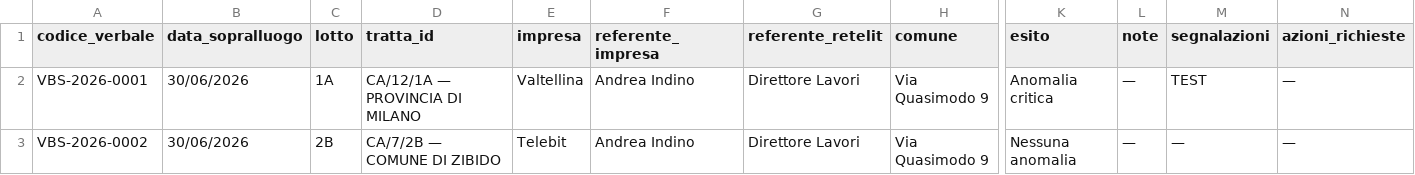
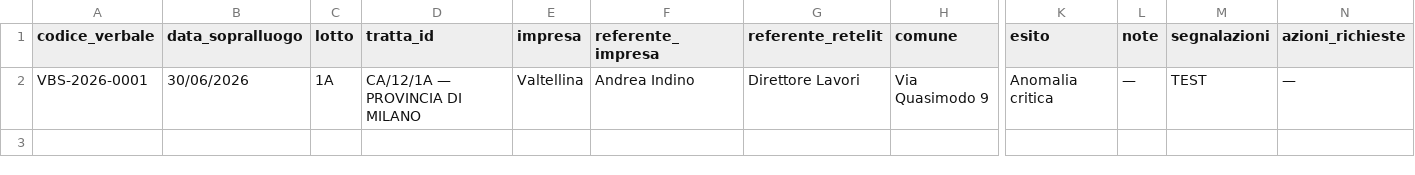
Before and after one commit to ENRI-RDS/dashboard, a CSV file: sopralluoghi.csv, drawn as a sheet; only a part is shown, gaps mark what is left out; rows hold the shown columns only; the diff names each change by its address in the sheet, - before the commit and + after, or states it on an @@ line.

Commit message:
Auto-update sopralluoghi.csv via approvazione admin [skip ci]

```diff
--- a/sopralluoghi.csv
+++ b/sopralluoghi.csv
-row 3: VBS-2026-0002 | 30/06/2026 | 2B | CA/7/2B — COMUNE DI ZIBIDO | Telebit | Andrea Indino | Direttore Lavori | Via Quasimodo 9 | Nessuna anomalia | — | — | —
```
